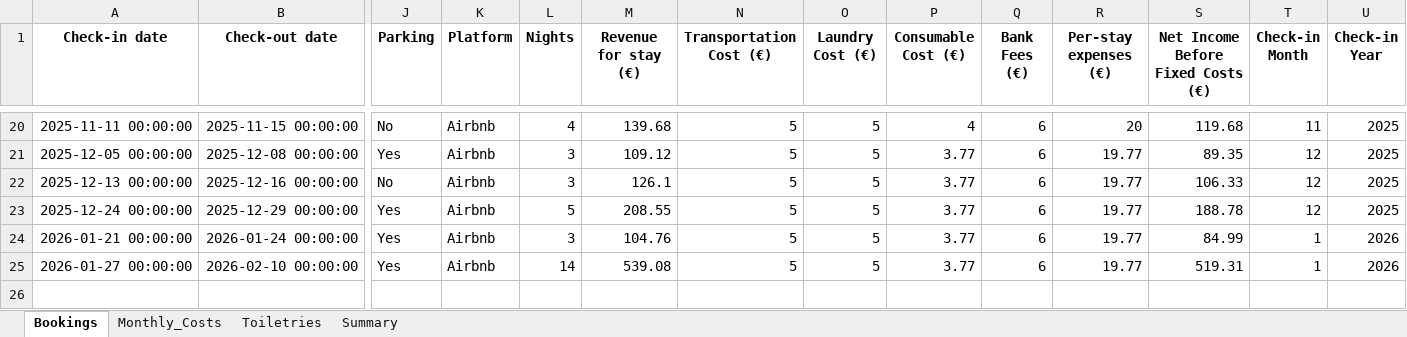
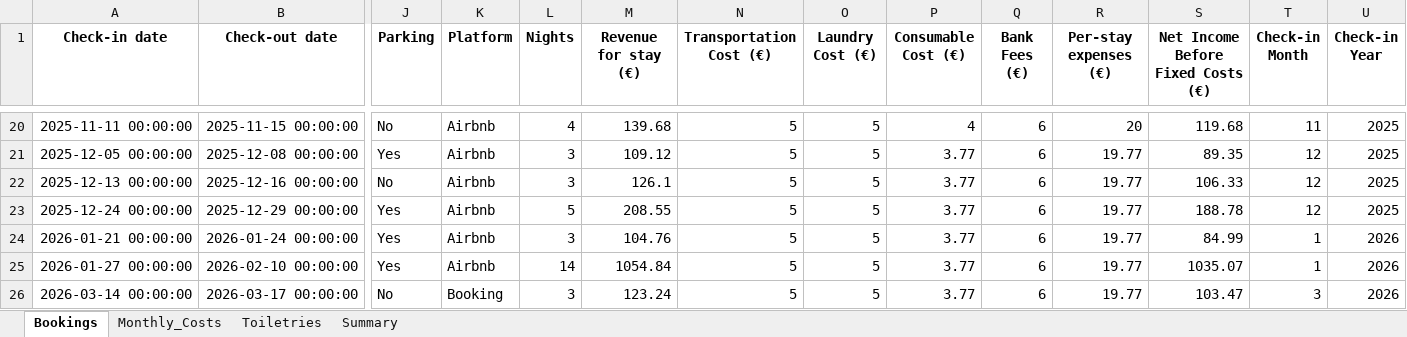
Before and after one commit to Z0ck0/lynx-apartment-dashboard, an Excel workbook: Lynx Apartment Tracker.xlsx, sheet Bookings, drawn as a sheet; only a part is shown, gaps mark what is left out; values as stored, in another font and other column widths than the file's, no borders; rows hold the shown columns only; the diff names each change by its address in the sheet, - before the commit and + after, or states it on an @@ line.

Commit message:
new bookings

```diff
--- a/Lynx Apartment Tracker.xlsx (sheet Bookings)
+++ b/Lynx Apartment Tracker.xlsx (sheet Bookings)
-M25 (Revenue for stay (€)): 539.08
+M25 (Revenue for stay (€)): 1054.84
-S25: 519.31
+S25: 1035.07
+row 26: 2026-03-14 00:00:00 | 2026-03-17 00:00:00 | No | Booking | 3 | 123.24 | 5 | 5 | 3.77 | 6 | 19.77 | 103.47 | 3 | 2026
```
